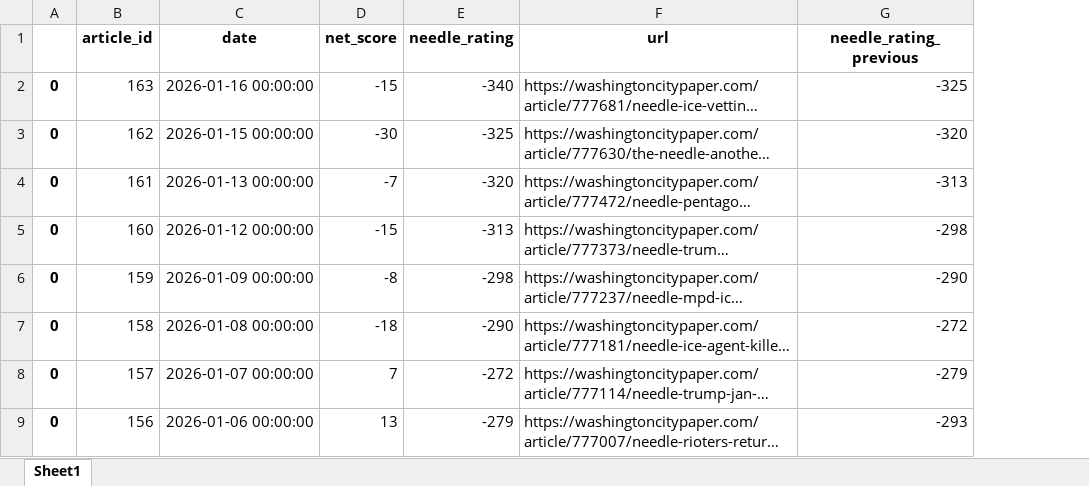
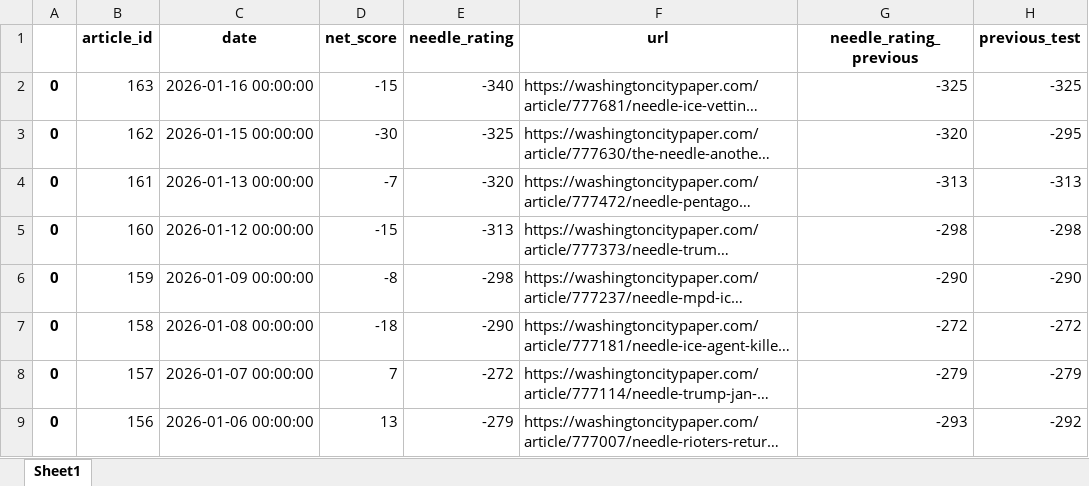
Before and after one commit to Aheld823/the_needle, an Excel workbook: input/scores.xlsx, sheet Sheet1, drawn as a sheet; only a part is shown; long unchanged cells end in …; values as stored, in another font and other column widths than the file's, no borders; the diff names each change by its address in the sheet, - before the commit and + after, or states it on an @@ line.

```diff
--- a/input/scores.xlsx (sheet Sheet1)
+++ b/input/scores.xlsx (sheet Sheet1)
+column H (previous_test), rows 2-9: -325 | -295 | -313 | -298 | -290 | -272 | -279 | -292
```
Also changed, not shown: input/events.xlsx, 2 other files.
